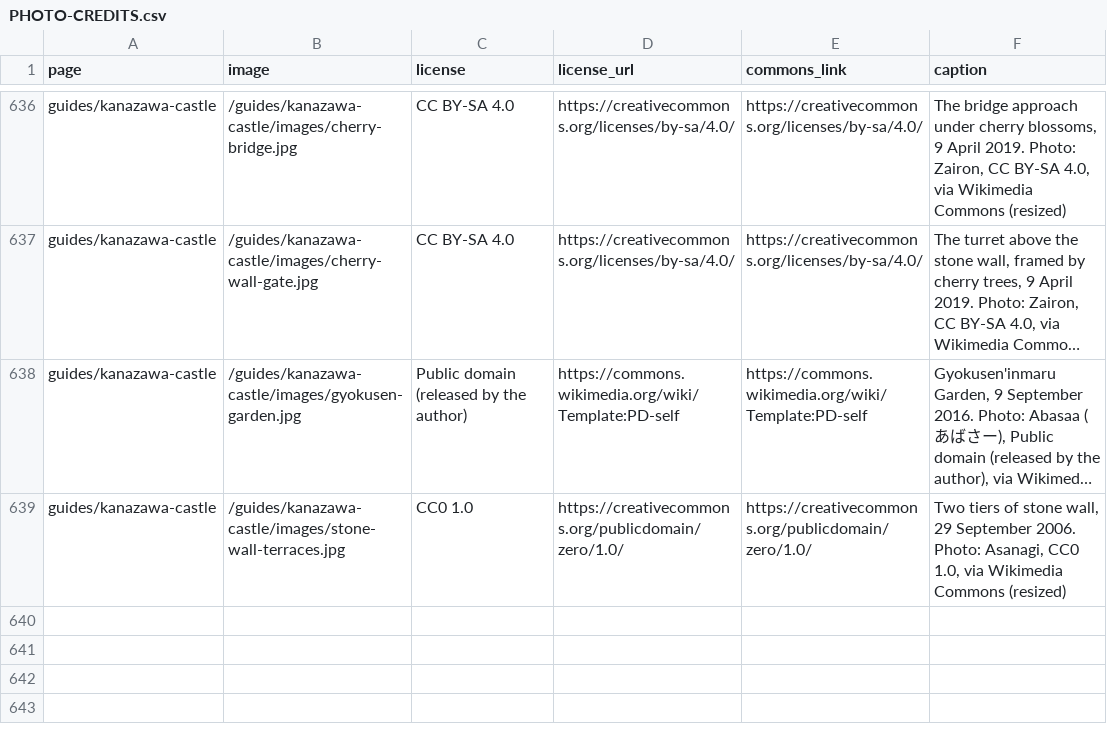
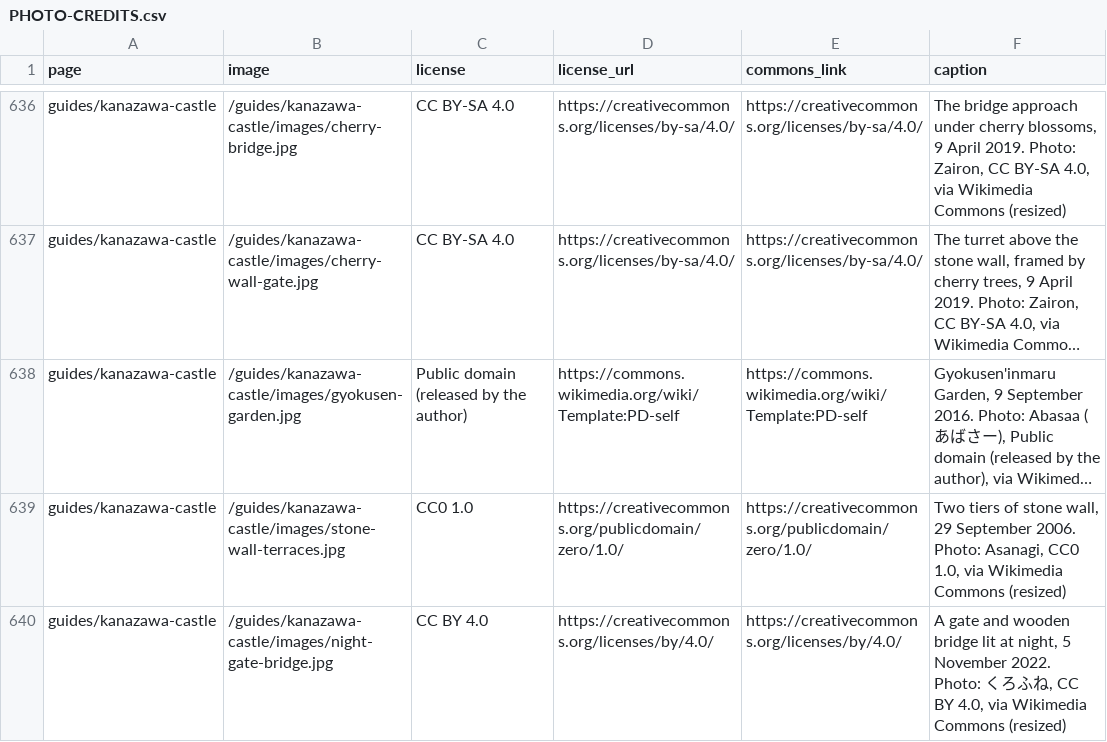
Before and after one commit to Tida106/sacred-japan, a CSV file: PHOTO-CREDITS.csv, drawn as a sheet; only a part is shown, gaps mark what is left out; long unchanged cells end in …; the diff names each change by its address in the sheet, - before the commit and + after, or states it on an @@ line.

```diff
--- a/PHOTO-CREDITS.csv
+++ b/PHOTO-CREDITS.csv
+row 640: guides/kanazawa-castle | /guides/kanazawa-castle/images/night-gate-bridge.jpg | CC BY 4.0 | https://creativecommons.org/licenses/by/4.0/ | https://creativecommons.org/licenses/by/4.0/ | A gate and wooden bridge lit at night, 5 November 2022. Photo: くろふね, CC BY 4.0, via Wikimedia Commons (resized)
```
Also changed, not shown: 5 other files.
